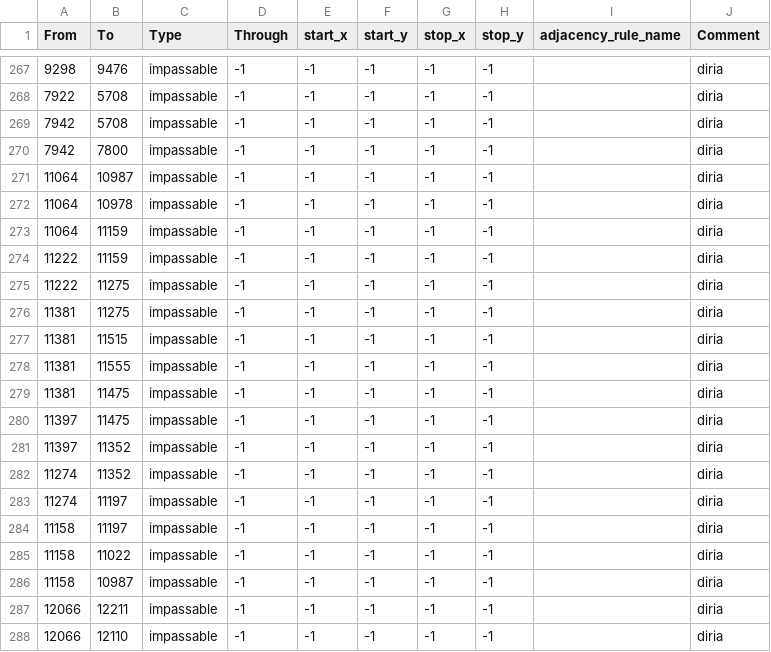
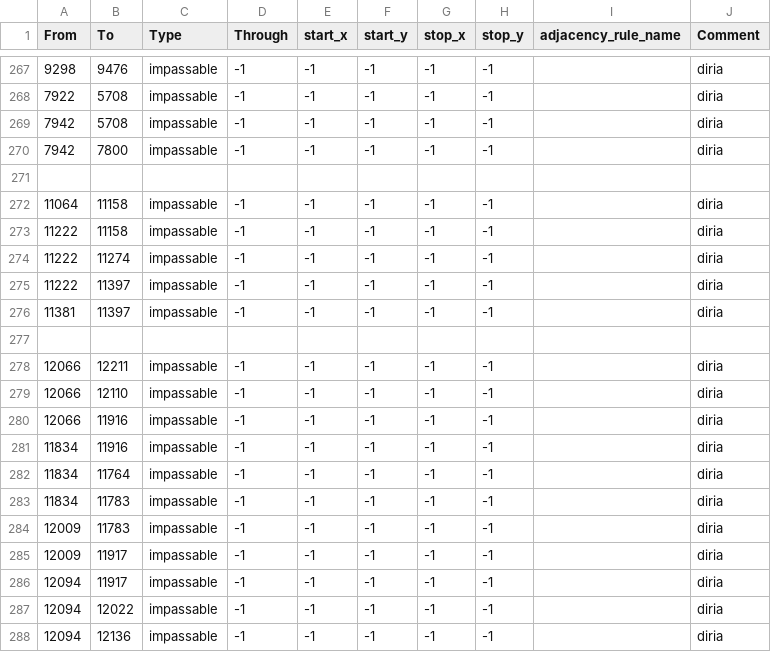
Before and after one commit to lolomap/EtrediaTimes1.12, a CSV file: map/adjacencies.csv, drawn as a sheet; only a part is shown, gaps mark what is left out; the shorter side is filled out with more unchanged rows.

Commit message:
изменение непроходимого хребта в Картилии

```diff
--- a/map/adjacencies.csv
+++ b/map/adjacencies.csv
@@ -270,18 +270,9 @@ From;To;Type;Through;start_x;start_y;stop_x;stop_y;adjacency_rule_name;Comment
 7942;7800;impassable;-1;-1;-1;-1;-1;;diria
-11064;10987;impassable;-1;-1;-1;-1;-1;;diria
-11064;10978;impassable;-1;-1;-1;-1;-1;;diria
-11064;11159;impassable;-1;-1;-1;-1;-1;;diria
-11222;11159;impassable;-1;-1;-1;-1;-1;;diria
-11222;11275;impassable;-1;-1;-1;-1;-1;;diria
-11381;11275;impassable;-1;-1;-1;-1;-1;;diria
-11381;11515;impassable;-1;-1;-1;-1;-1;;diria
-11381;11555;impassable;-1;-1;-1;-1;-1;;diria
-11381;11475;impassable;-1;-1;-1;-1;-1;;diria
-11397;11475;impassable;-1;-1;-1;-1;-1;;diria
-11397;11352;impassable;-1;-1;-1;-1;-1;;diria
-11274;11352;impassable;-1;-1;-1;-1;-1;;diria
-11274;11197;impassable;-1;-1;-1;-1;-1;;diria
-11158;11197;impassable;-1;-1;-1;-1;-1;;diria
-11158;11022;impassable;-1;-1;-1;-1;-1;;diria
-11158;10987;impassable;-1;-1;-1;-1;-1;;diria
+
+11064;11158;impassable;-1;-1;-1;-1;-1;;diria
+11222;11158;impassable;-1;-1;-1;-1;-1;;diria
+11222;11274;impassable;-1;-1;-1;-1;-1;;diria
+11222;11397;impassable;-1;-1;-1;-1;-1;;diria
+11381;11397;impassable;-1;-1;-1;-1;-1;;diria
+
 12066;12211;impassable;-1;-1;-1;-1;-1;;diria
```
